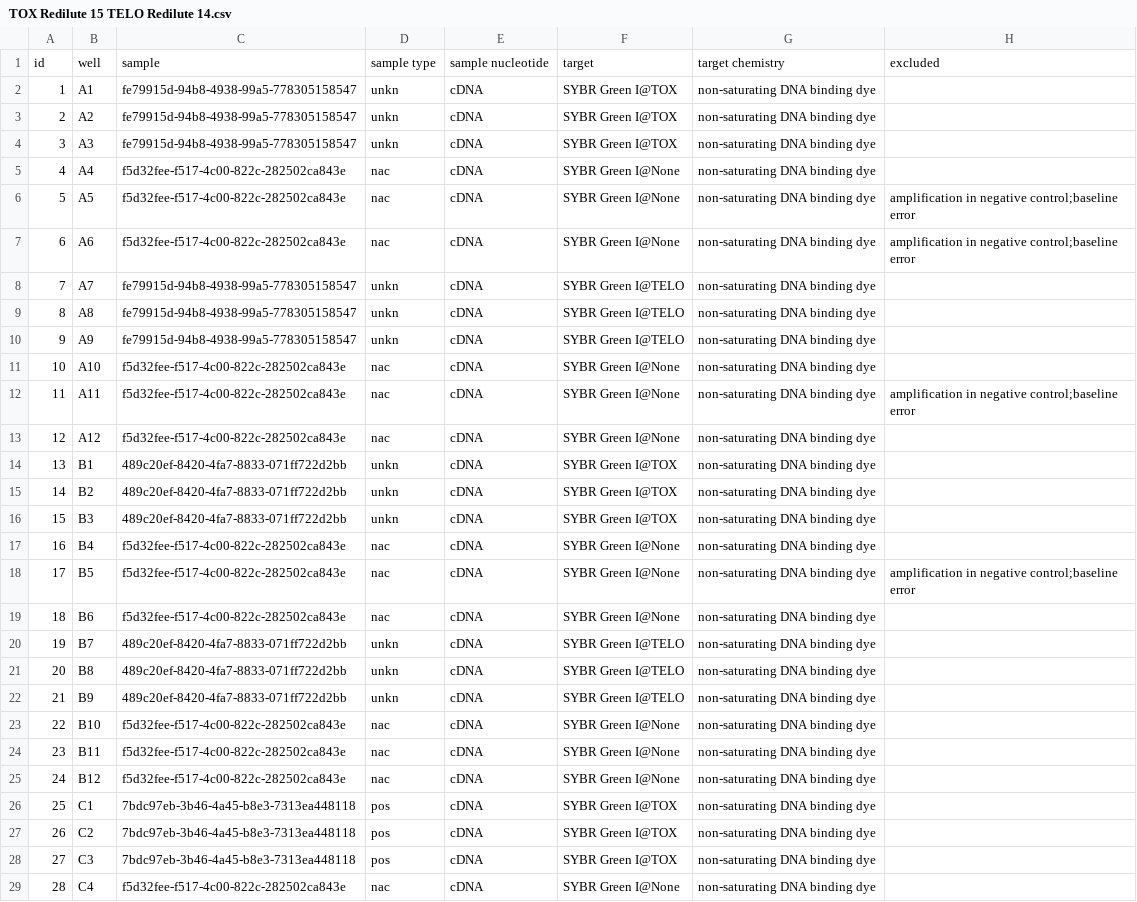
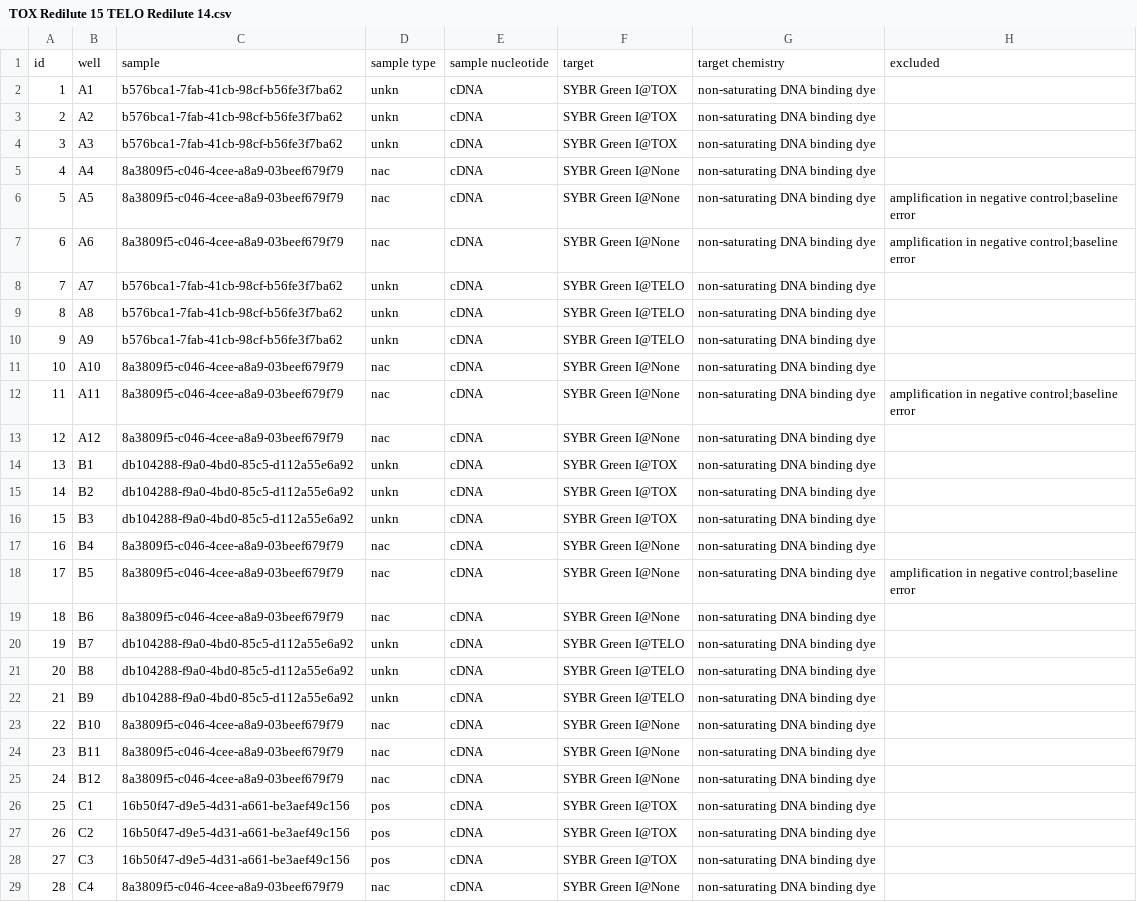
Before and after one commit to jasminebaclig/ptarmigan-telomere-analysis-complete, a CSV file: indiv_effic_files/TOX Redilute 15 TELO Redilute 14.csv, drawn as a sheet; only a part is shown; the diff covers the shown part only; the diff names each change by its address in the sheet, - before the commit and + after, or states it on an @@ line.

```diff
--- a/indiv_effic_files/TOX Redilute 15 TELO Redilute 14.csv
+++ b/indiv_effic_files/TOX Redilute 15 TELO Redilute 14.csv
-C2:C4: fe79915d-94b8-4938-99a5-778305158547
+C2:C4: b576bca1-7fab-41cb-98cf-b56fe3f7ba62
-C5:C7: f5d32fee-f517-4c00-822c-282502ca843e
+C5:C7: 8a3809f5-c046-4cee-a8a9-03beef679f79
-C8:C10: fe79915d-94b8-4938-99a5-778305158547
+C8:C10: b576bca1-7fab-41cb-98cf-b56fe3f7ba62
-C11:C13: f5d32fee-f517-4c00-822c-282502ca843e
+C11:C13: 8a3809f5-c046-4cee-a8a9-03beef679f79
-C14:C16: 489c20ef-8420-4fa7-8833-071ff722d2bb
+C14:C16: db104288-f9a0-4bd0-85c5-d112a55e6a92
-C17:C19: f5d32fee-f517-4c00-822c-282502ca843e
+C17:C19: 8a3809f5-c046-4cee-a8a9-03beef679f79
-C20:C22: 489c20ef-8420-4fa7-8833-071ff722d2bb
+C20:C22: db104288-f9a0-4bd0-85c5-d112a55e6a92
-C23:C25: f5d32fee-f517-4c00-822c-282502ca843e
+C23:C25: 8a3809f5-c046-4cee-a8a9-03beef679f79
-C26:C28: 7bdc97eb-3b46-4a45-b8e3-7313ea448118
+C26:C28: 16b50f47-d9e5-4d31-a661-be3aef49c156
-C29: f5d32fee-f517-4c00-822c-282502ca843e
+C29: 8a3809f5-c046-4cee-a8a9-03beef679f79
```
Also changed, not shown: 68 edited cells elsewhere in this file, indiv_effic_files/TELO 2011 11 2012 6-10.csv, indiv_effic_files/TELO 2011 6-10.csv, 12 other files.
